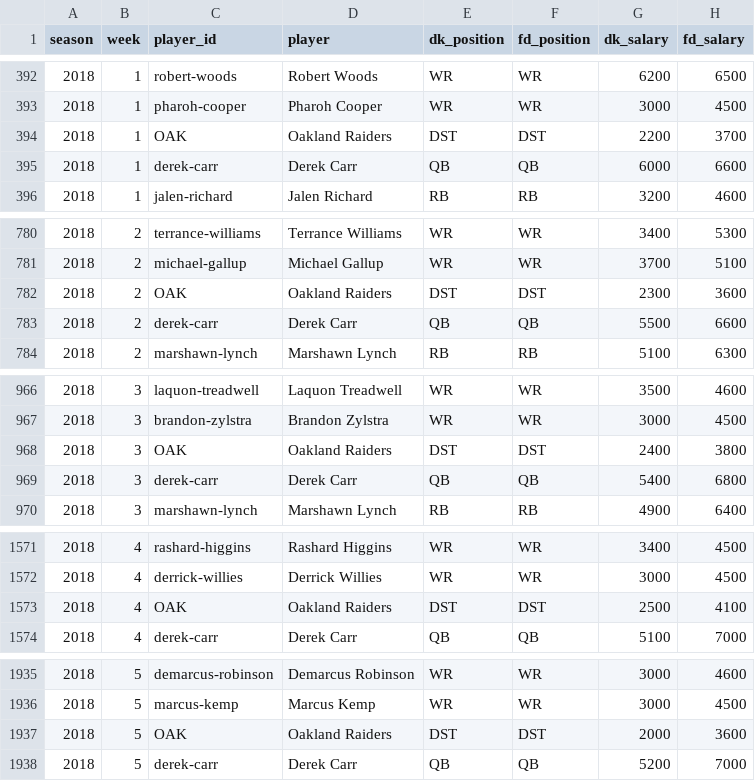
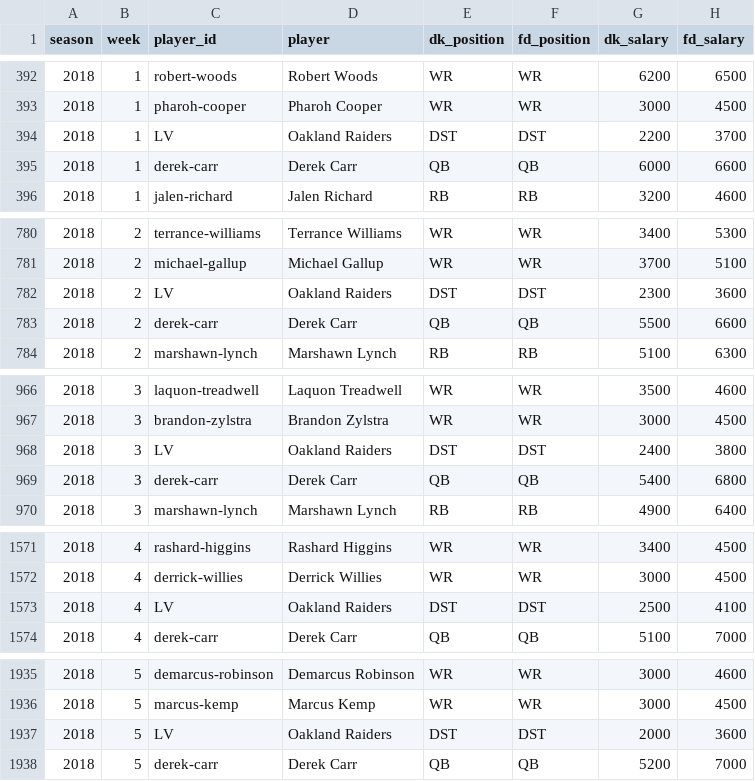
Before and after one commit to ARCtechmo/fanfav, a CSV file: nfl_fd_dk_salary_2018.csv, drawn as a sheet; only a part is shown, gaps mark what is left out; the diff covers the shown part only.

```diff
--- a/nfl_fd_dk_salary_2018.csv
+++ b/nfl_fd_dk_salary_2018.csv
@@ -393,3 +393,3 @@ season,week,player_id,player,dk_position,fd_position,dk_salary,fd_salary
 2018,1,pharoh-cooper,Pharoh Cooper,WR,WR,3000,4500
-2018,1,OAK,Oakland Raiders,DST,DST,2200,3700
+2018,1,LV,Oakland Raiders,DST,DST,2200,3700
 2018,1,derek-carr,Derek Carr,QB,QB,6000,6600
@@ -781,3 +781,3 @@ season,week,player_id,player,dk_position,fd_position,dk_salary,fd_salary
 2018,2,michael-gallup,Michael Gallup,WR,WR,3700,5100
-2018,2,OAK,Oakland Raiders,DST,DST,2300,3600
+2018,2,LV,Oakland Raiders,DST,DST,2300,3600
 2018,2,derek-carr,Derek Carr,QB,QB,5500,6600
@@ -967,3 +967,3 @@ season,week,player_id,player,dk_position,fd_position,dk_salary,fd_salary
 2018,3,brandon-zylstra,Brandon Zylstra,WR,WR,3000,4500
-2018,3,OAK,Oakland Raiders,DST,DST,2400,3800
+2018,3,LV,Oakland Raiders,DST,DST,2400,3800
 2018,3,derek-carr,Derek Carr,QB,QB,5400,6800
@@ -1572,3 +1572,3 @@ season,week,player_id,player,dk_position,fd_position,dk_salary,fd_salary
 2018,4,derrick-willies,Derrick Willies,WR,WR,3000,4500
-2018,4,OAK,Oakland Raiders,DST,DST,2500,4100
+2018,4,LV,Oakland Raiders,DST,DST,2500,4100
 2018,4,derek-carr,Derek Carr,QB,QB,5100,7000
@@ -1936,3 +1936,3 @@ season,week,player_id,player,dk_position,fd_position,dk_salary,fd_salary
 2018,5,marcus-kemp,Marcus Kemp,WR,WR,3000,4500
-2018,5,OAK,Oakland Raiders,DST,DST,2000,3600
+2018,5,LV,Oakland Raiders,DST,DST,2000,3600
 2018,5,derek-carr,Derek Carr,QB,QB,5200,7000
```
Also changed, not shown: 11 edited cells elsewhere in this file, nfl_fd_dk_salary_2017.csv, nfl_fd_dk_salary_2019.csv.
